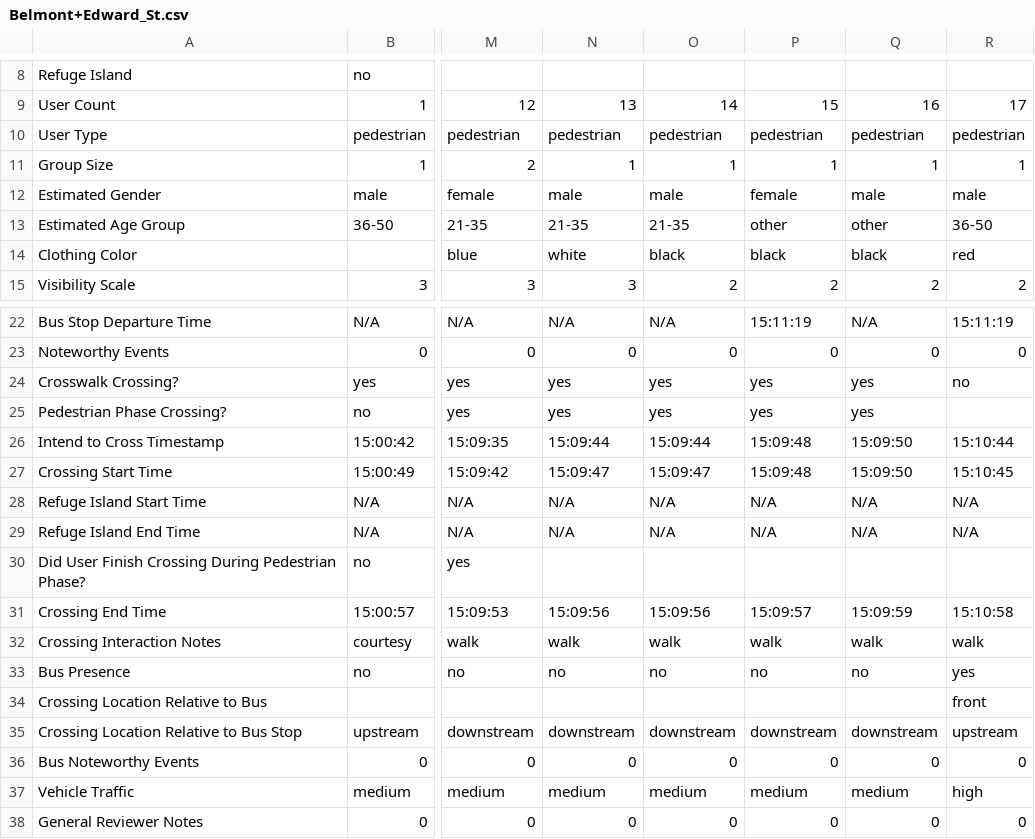
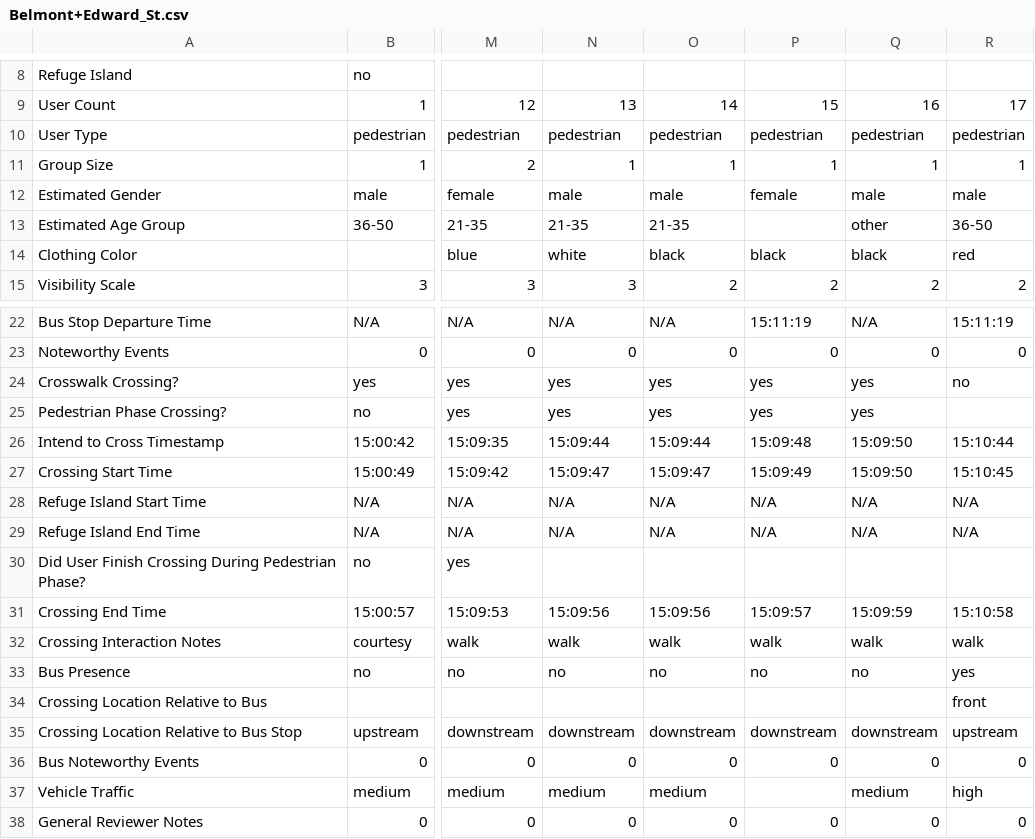
Before and after one commit to linhaohe/trafficSafety, a CSV file: output/Belmont+Edward_St.csv, drawn as a sheet; only a part is shown, gaps mark what is left out; the diff names each change by its address in the sheet, - before the commit and + after, or states it on an @@ line.

```diff
--- a/output/Belmont+Edward_St.csv
+++ b/output/Belmont+Edward_St.csv
-P13: other
+P13: (empty)
-P27: 15:09:48
+P27: 15:09:49
-P37: medium
+P37: (empty)
```
Also changed, not shown: output/Belmont+Edward_St_V38.csv, output/Northampton_Court_House.csv, 7 other files.
